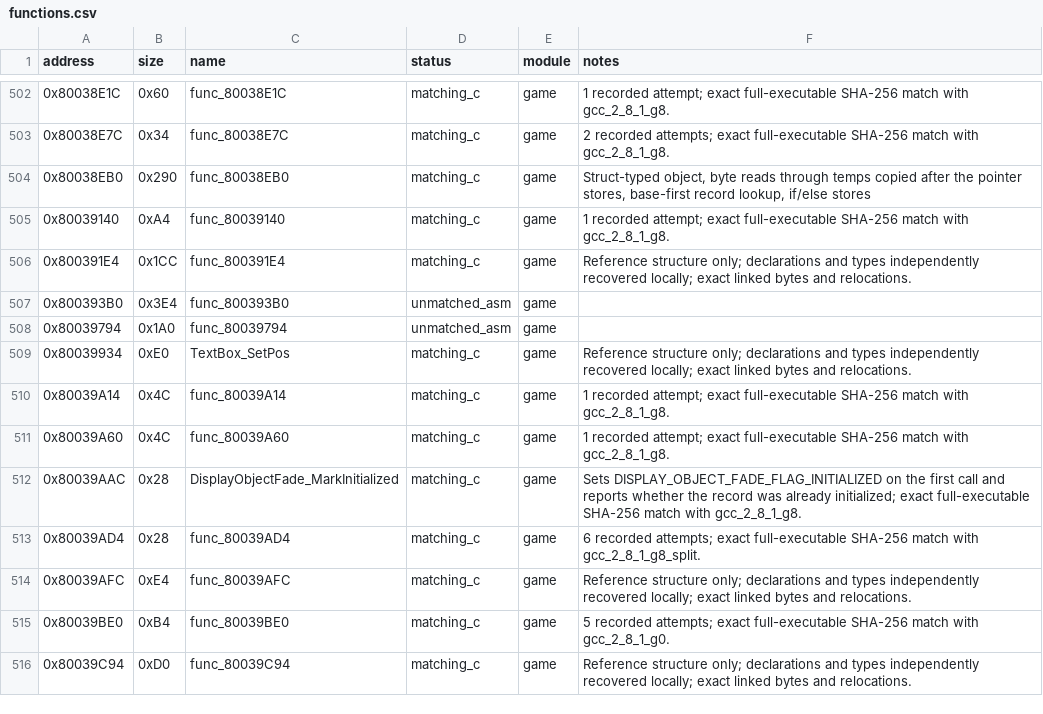
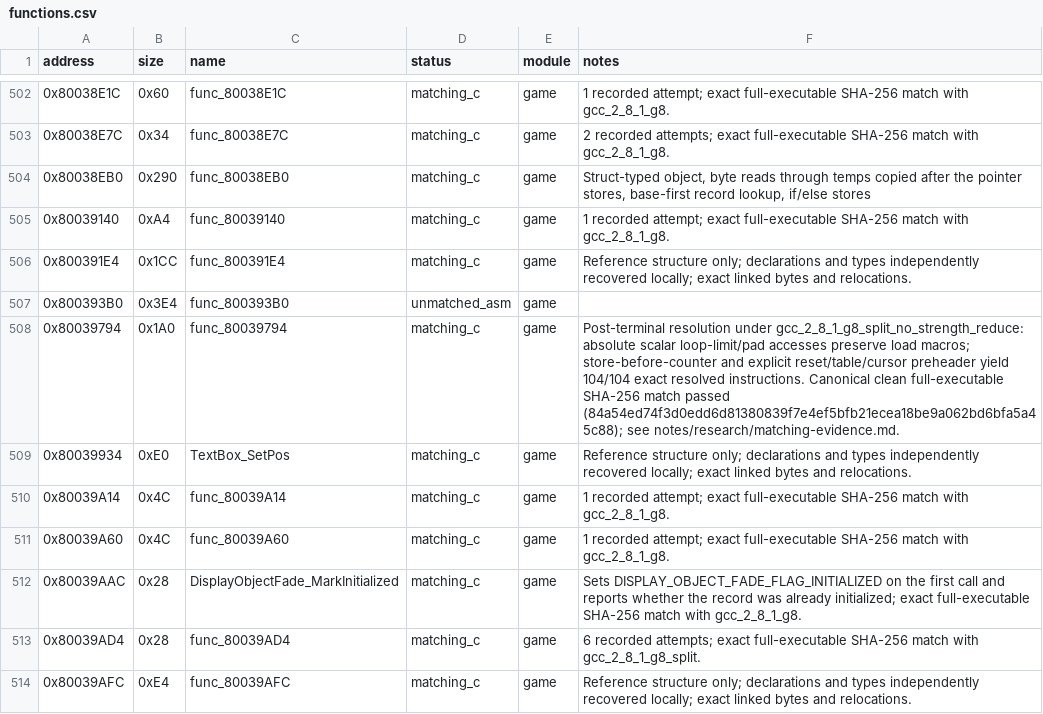
Before and after one commit to Unchiga/memories-decomp, a CSV file: config/slus_01411/functions.csv, drawn as a sheet; only a part is shown, gaps mark what is left out; the shorter side is filled out with more unchanged rows.

```diff
--- a/config/slus_01411/functions.csv
+++ b/config/slus_01411/functions.csv
@@ -507,3 +507,3 @@ address,size,name,status,module,notes
 0x800393B0,0x3E4,func_800393B0,unmatched_asm,game,
-0x80039794,0x1A0,func_80039794,unmatched_asm,game,
+0x80039794,0x1A0,func_80039794,matching_c,game,Post-terminal resolution under gcc_2_8_1_g8_split_no_strength_reduce: absolute scalar loop-limit/pad accesses preserve load macros; store-before-counter and explicit reset/table/cursor preheader yield 104/104 exact resolved instructions. Canonical clean full-executable SHA-256 match passed (84a54ed74f3d0edd6d81380839f7e4ef5bfb21ecea18be9a062bd6bfa5a45c88); see notes/research/matching-evidence.md.
 0x80039934,0xE0,TextBox_SetPos,matching_c,game,Reference structure only; declarations and types independently recovered locally; exact linked bytes and relocations.
```
Also changed, not shown: config/slus_01411/external_attempts.csv, 4 other files.
